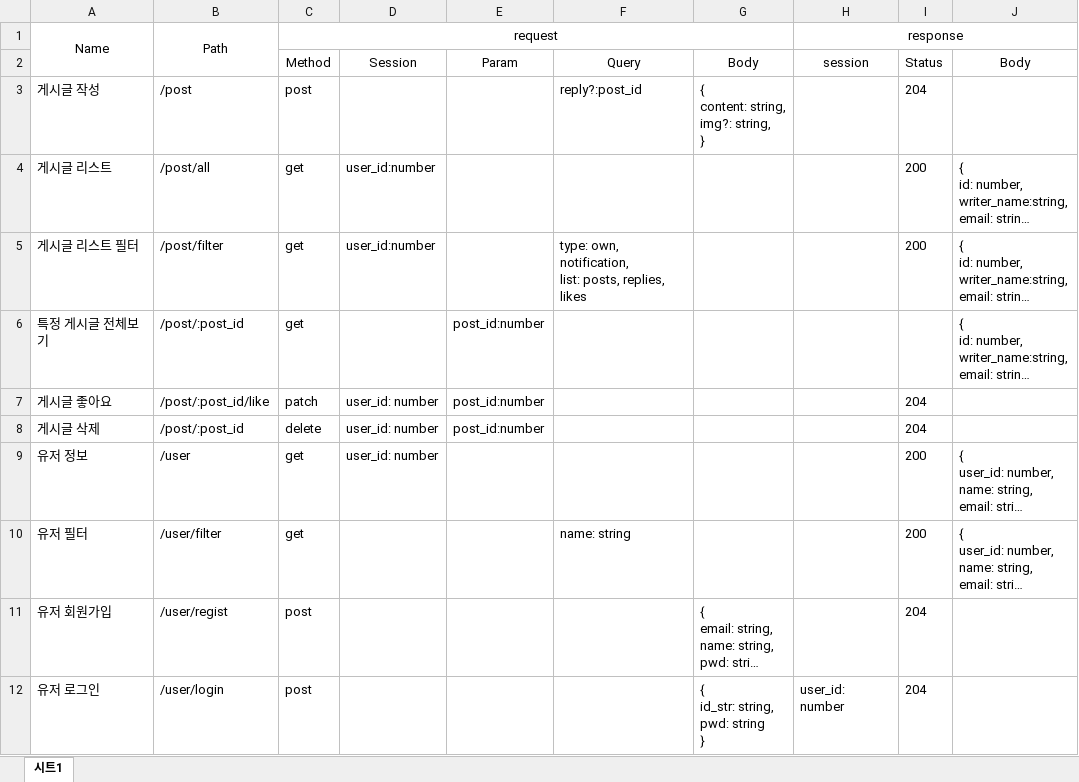
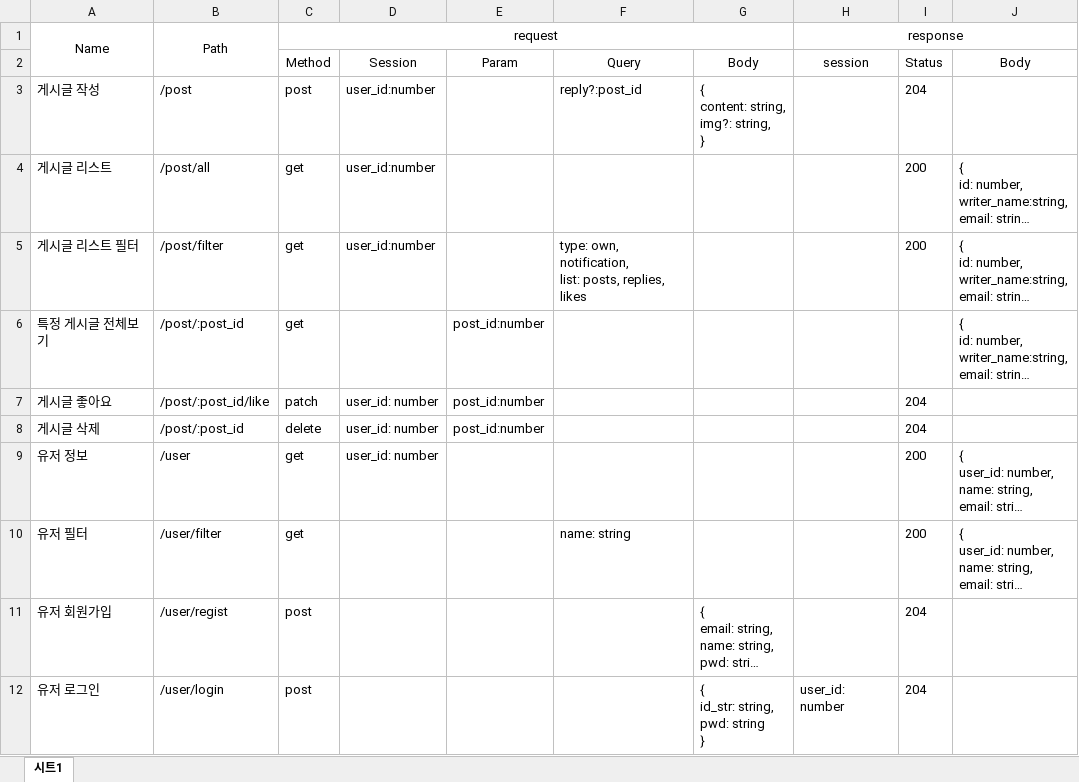
Before and after one commit to web5-kimgangmoon/cloneCoding4, an Excel workbook: api.xlsx, sheet 시트1, drawn as a sheet; only a part is shown; long unchanged cells end in …; values as stored, in another font and other column widths than the file's, no borders; charts and pictures not drawn; the diff names each change by its address in the sheet, - before the commit and + after, or states it on an @@ line.

```diff
--- a/api.xlsx (sheet 시트1)
+++ b/api.xlsx (sheet 시트1)
-D3: (empty)
+D3: user_id:number
```
Also changed, not shown: 15 other files.
